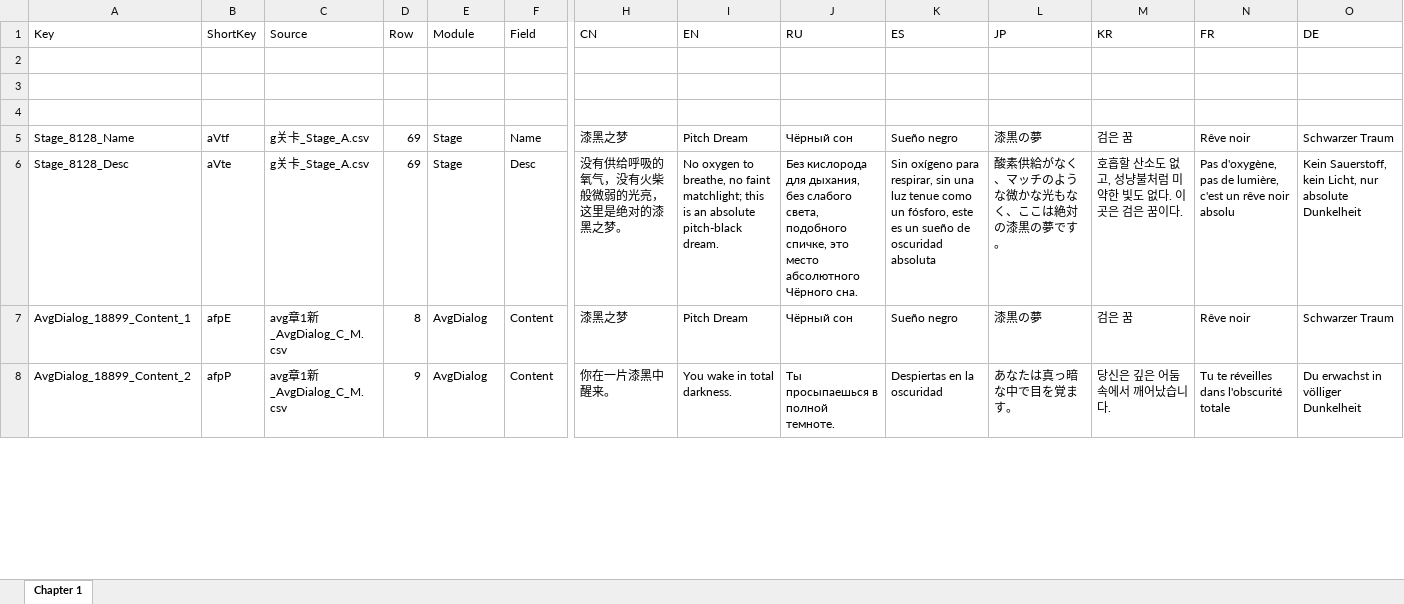
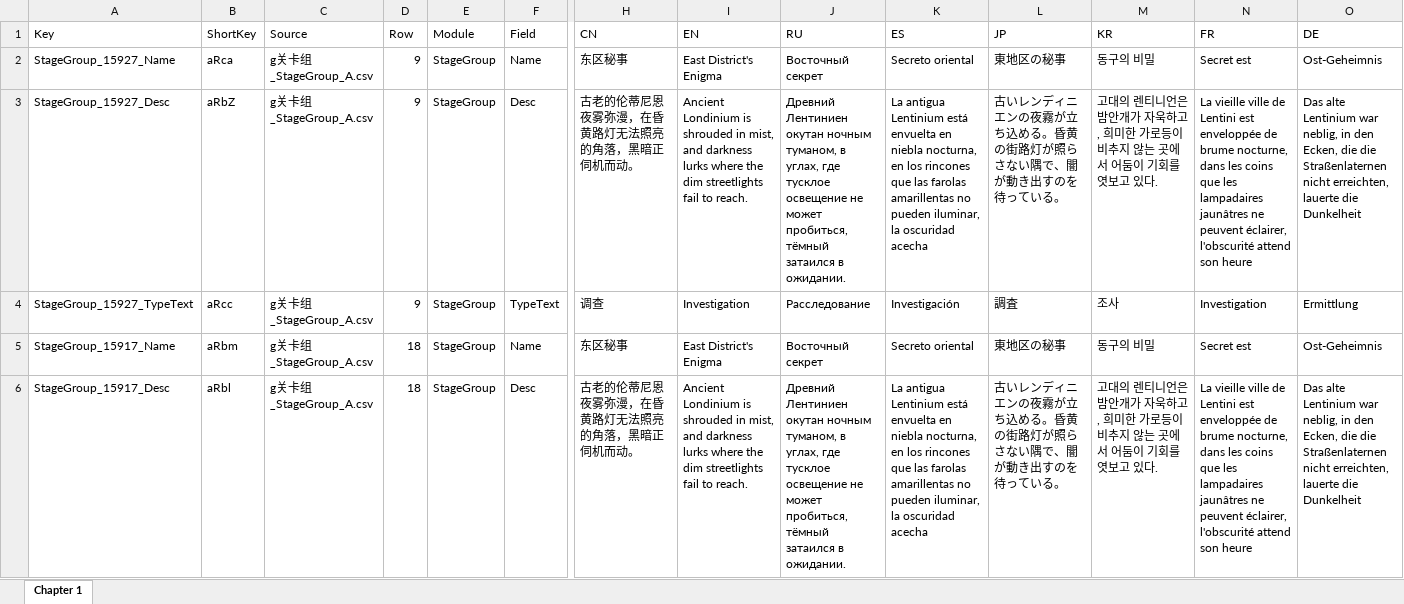
Before and after one commit to omnichromia/morimens-volunteer-coordination, an Excel workbook: Story/1 - Operation/Act 1 - Faded Legacy/Chapter 1 - East District's Enigma/Chapter 1 - East District's Enigma.xlsx, sheet Chapter 1, drawn as a sheet; only a part is shown, gaps mark what is left out; the shorter side is filled out with more unchanged rows; values as stored, in another font and other column widths than the file's, no cell formats; rows hold the shown columns only; the diff covers the shown part only; the diff names each change by its address in the sheet, - before the commit and + after, or states it on an @@ line.

```diff
--- a/Story/1 - Operation/Act 1 - Faded Legacy/Chapter 1 - East District's Enigma/Chapter 1 - East District's Enigma.xlsx (sheet Chapter 1)
+++ b/Story/1 - Operation/Act 1 - Faded Legacy/Chapter 1 - East District's Enigma/Chapter 1 - East District's Enigma.xlsx (sheet Chapter 1)
-row 2: (empty)
+row 2: StageGroup_15927_Name | aRca | g关卡组_StageGroup_A.csv | 9 | StageGroup | Name | 东区秘事 | East District's Enigma | Восточный секрет | Secreto oriental | 東地区の秘事 | 동구의 비밀 | Secret est | Ost-Geheimnis
-row 3: (empty)
+row 3: StageGroup_15927_Desc | aRbZ | g关卡组_StageGroup_A.csv | 9 | StageGroup | Desc | 古老的伦蒂尼恩夜雾弥漫，在昏黄路灯无法照亮的角落，黑暗正伺机而动。 | Ancient Londinium is shrouded in mist, and darkness lurks where the dim streetlights fail to reach. | Древний Лентиниен окутан ночным туманом, в углах, где тусклое освещение не может пробиться, тёмный затаился в ожидании. | La antigua Lentinium está envuelta en niebla nocturna, en los rincones que las farolas amarillentas no pueden iluminar, la oscuridad acecha | 古いレンディニエンの夜霧が立ち込める。昏黄の街路灯が照らさない隅で、闇が動き出すのを待っている。 | 고대의 렌티니언은 밤안개가 자욱하고, 희미한 가로등이 비추지 않는 곳에서 어둠이 기회를 엿보고 있다. | La vieille ville de Lentini est enveloppée de brume nocturne, dans les coins que les lampadaires jaunâtres ne peuvent éclairer, l'obscurité attend son heure | Das alte Lentinium war neblig, in den Ecken, die die Straßenlaternen nicht erreichten, lauerte die Dunkelheit
+row 4: StageGroup_15927_TypeText | aRcc | g关卡组_StageGroup_A.csv | 9 | StageGroup | TypeText | 调查 | Investigation | Расследование | Investigación | 調査 | 조사 | Investigation | Ermittlung
+row 5: StageGroup_15917_Name | aRbm | g关卡组_StageGroup_A.csv | 18 | StageGroup | Name | 东区秘事 | East District's Enigma | Восточный секрет | Secreto oriental | 東地区の秘事 | 동구의 비밀 | Secret est | Ost-Geheimnis
+row 6: StageGroup_15917_Desc | aRbl | g关卡组_StageGroup_A.csv | 18 | StageGroup | Desc | 古老的伦蒂尼恩夜雾弥漫，在昏黄路灯无法照亮的角落，黑暗正伺机而动。 | Ancient Londinium is shrouded in mist, and darkness lurks where the dim streetlights fail to reach. | Древний Лентиниен окутан ночным туманом, в углах, где тусклое освещение не может пробиться, тёмный затаился в ожидании. | La antigua Lentinium está envuelta en niebla nocturna, en los rincones que las farolas amarillentas no pueden iluminar, la oscuridad acecha | 古いレンディニエンの夜霧が立ち込める。昏黄の街路灯が照らさない隅で、闇が動き出すのを待っている。 | 고대의 렌티니언은 밤안개가 자욱하고, 희미한 가로등이 비추지 않는 곳에서 어둠이 기회를 엿보고 있다. | La vieille ville de Lentini est enveloppée de brume nocturne, dans les coins que les lampadaires jaunâtres ne peuvent éclairer, l'obscurité attend son heure | Das alte Lentinium war neblig, in den Ecken, die die Straßenlaternen nicht erreichten, lauerte die Dunkelheit
```
Also changed, not shown: 36 added rows elsewhere in this sheet, cell formats, Story/1 - Operation/Act 1 - Faded Legacy/Chapter 0 - School Day/Chapter 0 - School Day.xlsx, Story/1 - Operation/Act 1 - Faded Legacy/Chapter 2 - Waxen Legacy/Chapter 2 - Waxen Legacy.xlsx, 11 other files.
